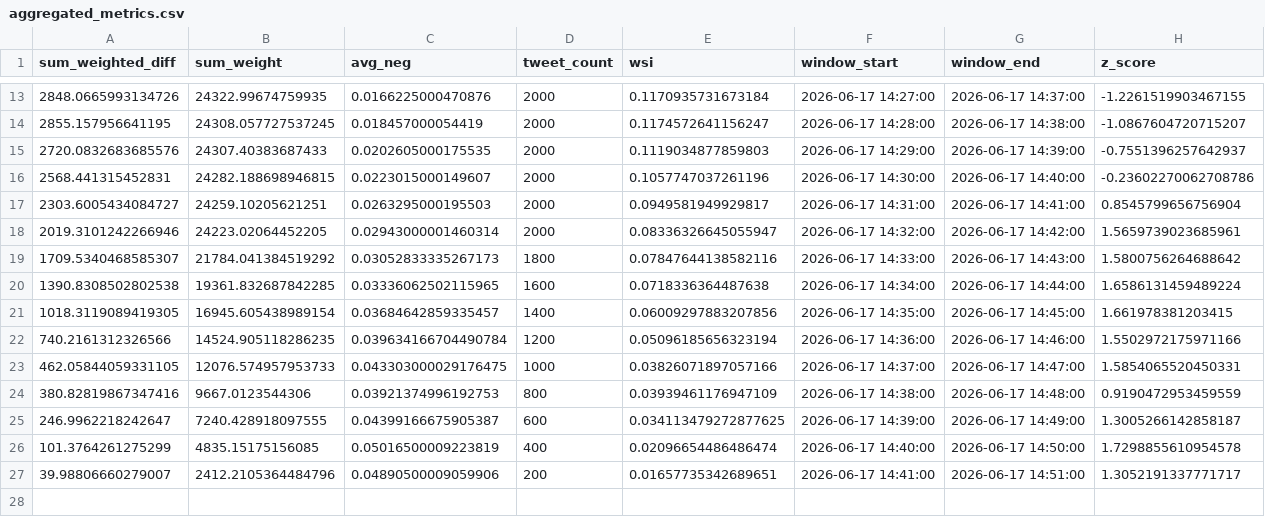
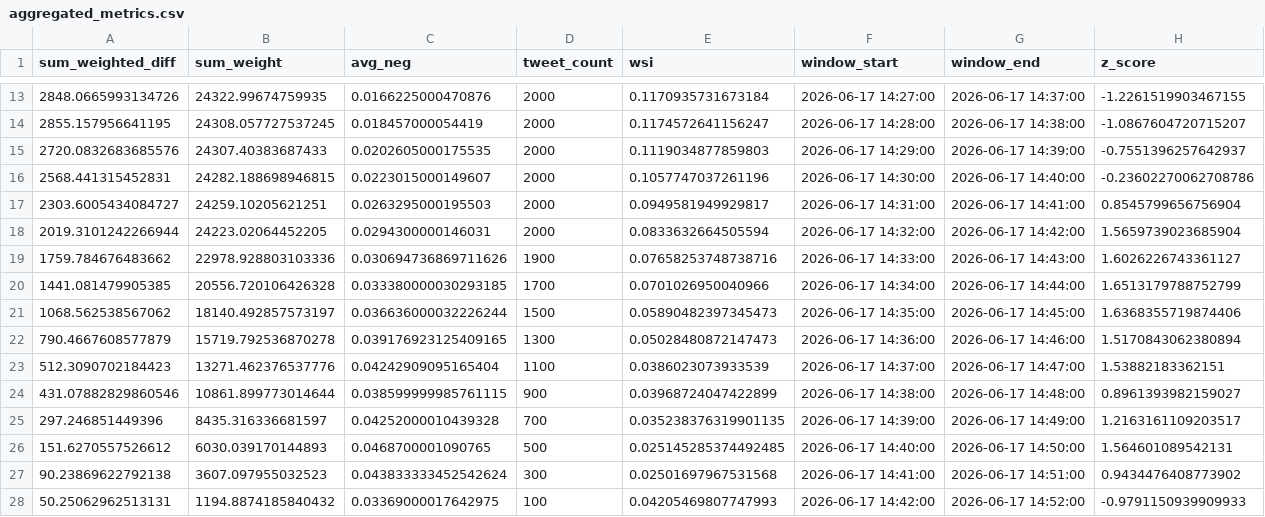
Before and after one commit to Lerneir/Real-Time-Twitter-Financial-Sentiment-Seismograph, a CSV file: aggregated_metrics.csv, drawn as a sheet; only a part is shown, gaps mark what is left out.

Commit message:
Update aggregated financial sentiment seismograph metrics

```diff
--- a/aggregated_metrics.csv
+++ b/aggregated_metrics.csv
@@ -17,11 +17,12 @@ sum_weighted_diff,sum_weight,avg_neg,tweet_count,wsi,window_start,window_end,z_s
 2303.6005434084727,24259.10205621251,0.0263295000195503,2000,0.0949581949929817,2026-06-17 14:31:00,2026-06-17 14:41:00,0.8545799656756904
-2019.3101242266946,24223.02064452205,0.02943000001460314,2000,0.08336326645055947,2026-06-17 14:32:00,2026-06-17 14:42:00,1.5659739023685961
-1709.5340468585307,21784.041384519292,0.03052833335267173,1800,0.07847644138582116,2026-06-17 14:33:00,2026-06-17 14:43:00,1.5800756264688642
-1390.8308502802538,19361.832687842285,0.03336062502115965,1600,0.0718336364487638,2026-06-17 14:34:00,2026-06-17 14:44:00,1.6586131459489224
-1018.3119089419305,16945.605438989154,0.03684642859335457,1400,0.06009297883207856,2026-06-17 14:35:00,2026-06-17 14:45:00,1.661978381203415
-740.2161312326566,14524.905118286235,0.039634166704490784,1200,0.05096185656323194,2026-06-17 14:36:00,2026-06-17 14:46:00,1.5502972175971166
-462.05844059331105,12076.574957953733,0.043303000029176475,1000,0.03826071897057166,2026-06-17 14:37:00,2026-06-17 14:47:00,1.5854065520450331
-380.82819867347416,9667.0123544306,0.03921374996192753,800,0.03939461176947109,2026-06-17 14:38:00,2026-06-17 14:48:00,0.9190472953459559
-246.9962218242647,7240.428918097555,0.04399166675905387,600,0.034113479272877625,2026-06-17 14:39:00,2026-06-17 14:49:00,1.3005266142858187
-101.3764261275299,4835.15175156085,0.05016500009223819,400,0.02096654486486474,2026-06-17 14:40:00,2026-06-17 14:50:00,1.7298855610954578
-39.98806660279007,2412.2105364484796,0.04890500009059906,200,0.01657735342689651,2026-06-17 14:41:00,2026-06-17 14:51:00,1.3052191337771717
+2019.3101242266944,24223.02064452205,0.0294300000146031,2000,0.0833632664505594,2026-06-17 14:32:00,2026-06-17 14:42:00,1.5659739023685904
+1759.784676483662,22978.928803103336,0.030694736869711626,1900,0.07658253748738716,2026-06-17 14:33:00,2026-06-17 14:43:00,1.6026226743361127
+1441.081479905385,20556.720106426328,0.033380000030293185,1700,0.0701026950040966,2026-06-17 14:34:00,2026-06-17 14:44:00,1.6513179788752799
+1068.562538567062,18140.492857573197,0.036636000032226244,1500,0.05890482397345473,2026-06-17 14:35:00,2026-06-17 14:45:00,1.6368355719874406
+790.4667608577879,15719.792536870278,0.039176923125409165,1300,0.05028480872147473,2026-06-17 14:36:00,2026-06-17 14:46:00,1.5170843062380894
+512.3090702184423,13271.462376537776,0.04242909095165404,1100,0.0386023073933539,2026-06-17 14:37:00,2026-06-17 14:47:00,1.53882183362151
+431.07882829860546,10861.899773014644,0.038599999985761115,900,0.03968724047422899,2026-06-17 14:38:00,2026-06-17 14:48:00,0.8961393982159027
+297.246851449396,8435.316336681597,0.04252000010439328,700,0.035238376319901135,2026-06-17 14:39:00,2026-06-17 14:49:00,1.2163161109203517
+151.6270557526612,6030.039170144893,0.0468700001090765,500,0.025145285374492485,2026-06-17 14:40:00,2026-06-17 14:50:00,1.564601089542131
+90.23869622792138,3607.097955032523,0.043833333452542624,300,0.02501697967531568,2026-06-17 14:41:00,2026-06-17 14:51:00,0.9434476408773902
+50.25062962513131,1194.8874185840432,0.03369000017642975,100,0.04205469807747993,2026-06-17 14:42:00,2026-06-17 14:52:00,-0.9791150939909933
```
